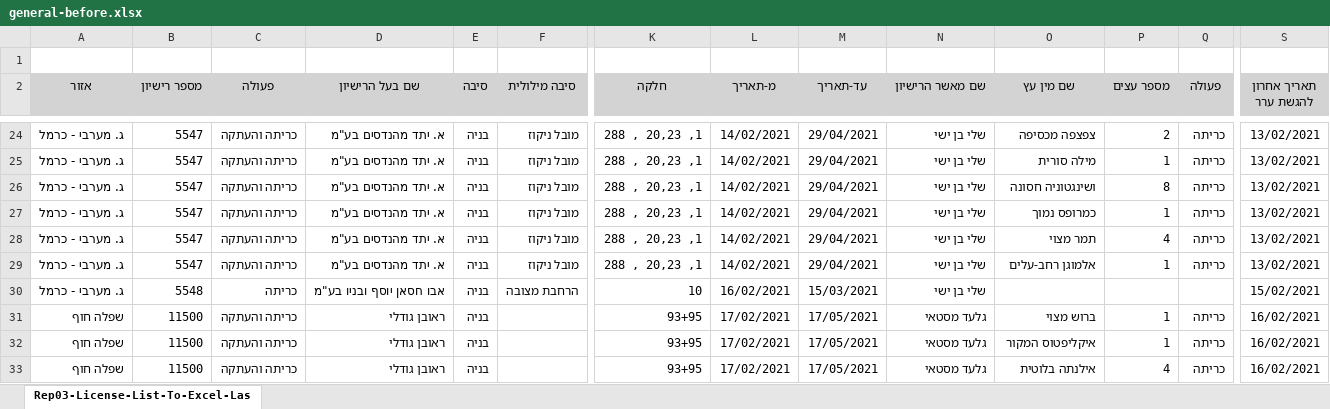
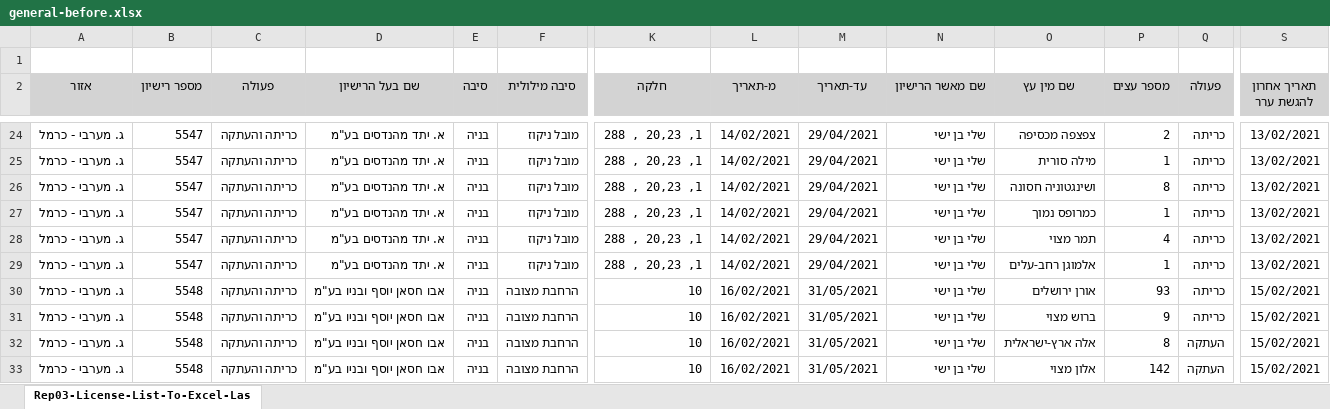
Before and after one commit to hasadna/israel_tree_removal_permits_raw, an Excel workbook: general-before.xlsx, sheet Rep03-License-List-To-Excel-Las, drawn as a sheet; only a part is shown, gaps mark what is left out; the shorter side is filled out with more unchanged rows; values as stored, in another font and other column widths than the file's, no borders; rows hold the shown columns only; the diff covers the shown part only; the diff names each change by its address in the sheet, - before the commit and + after, or states it on an @@ line.

```diff
--- a/general-before.xlsx (sheet Rep03-License-List-To-Excel-Las)
+++ b/general-before.xlsx (sheet Rep03-License-List-To-Excel-Las)
-C30 (פעולה): כריתה
+C30 (פעולה): כריתה והעתקה
-M30 (עד-תאריך): 15/03/2021
+M30 (עד-תאריך): 31/05/2021
-O30 (שם מין עץ): (empty)
+O30 (שם מין עץ): אורן ירושלים
-P30 (מספר עצים): (empty)
+P30 (מספר עצים): 93
-Q30 (פעולה): (empty)
+Q30 (פעולה): כריתה
+row 31: ג. מערבי - כרמל | 5548 | כריתה והעתקה | אבו חסאן יוסף ובניו בע"מ | בניה | הרחבת מצובה | 10 | 16/02/2021 | 31/05/2021 | שלי בן ישי | ברוש מצוי | 9 | כריתה | 15/02/2021
+row 32: ג. מערבי - כרמל | 5548 | כריתה והעתקה | אבו חסאן יוסף ובניו בע"מ | בניה | הרחבת מצובה | 10 | 16/02/2021 | 31/05/2021 | שלי בן ישי | אלה ארץ-ישראלית | 8 | העתקה | 15/02/2021
+row 33: ג. מערבי - כרמל | 5548 | כריתה והעתקה | אבו חסאן יוסף ובניו בע"מ | בניה | הרחבת מצובה | 10 | 16/02/2021 | 31/05/2021 | שלי בן ישי | אלון מצוי | 142 | העתקה | 15/02/2021
```
Also changed, not shown: 7 added rows and 22 edited cells elsewhere in this sheet, chashmal-after.xlsx, chashmal-before.xlsx, 11 other files.
